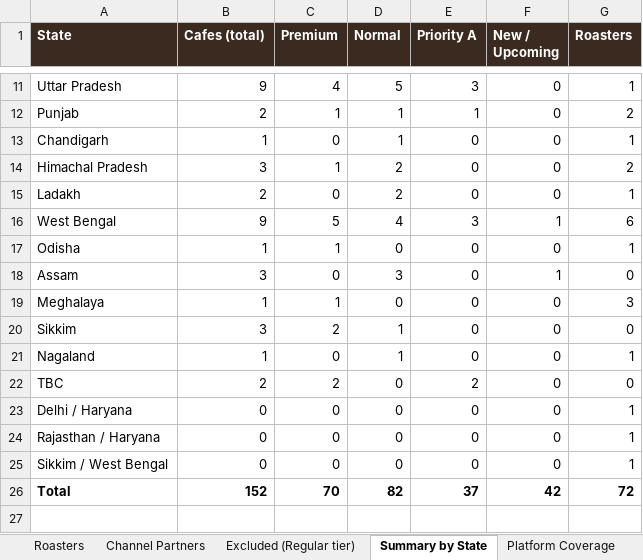
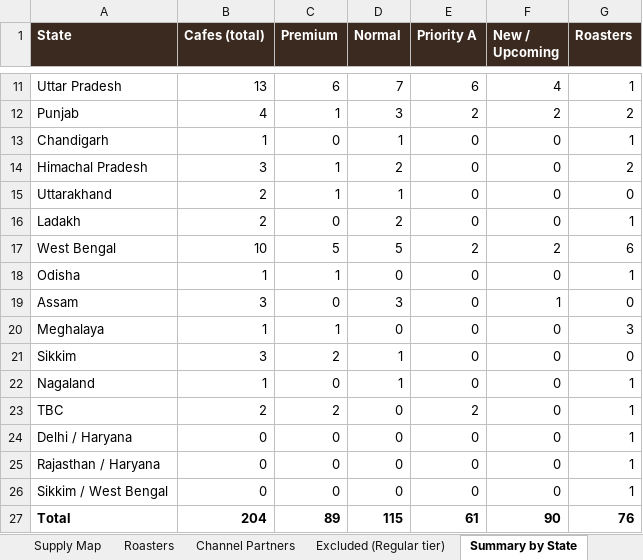
Before and after one commit to nikhil07siitk-maker/theoindiaoutreach, an Excel workbook: North_West_East_India_Specialty_Coffee_Leads.xlsx, sheet Summary by State, drawn as a sheet; only a part is shown, gaps mark what is left out; values as stored, in another font and other column widths than the file's, no borders; addresses are those after the commit; the diff covers the shown part only; the diff names each change by its address in the sheet, - before the commit and + after, or states it on an @@ line.

```diff
--- a/North_West_East_India_Specialty_Coffee_Leads.xlsx (sheet Summary by State)
+++ b/North_West_East_India_Specialty_Coffee_Leads.xlsx (sheet Summary by State)
+sheet tab: Supply Map
-B11 (Cafes (total)): 9
+B11 (Cafes (total)): 13
-C11 (Premium): 4
+C11 (Premium): 6
-D11 (Normal): 5
+D11 (Normal): 7
-E11 (Priority A): 3
+E11 (Priority A): 6
-F11 (New / Upcoming): 0
+F11 (New / Upcoming): 4
-B12 (Cafes (total)): 2
+B12 (Cafes (total)): 4
-D12 (Normal): 1
+D12 (Normal): 3
-E12 (Priority A): 1
+E12 (Priority A): 2
-F12 (New / Upcoming): 0
+F12 (New / Upcoming): 2
+row 15: Uttarakhand | 2 | 1 | 1 | 0 | 0 | 0
-B17 (Cafes (total)): 9
+B17 (Cafes (total)): 10
-D17 (Normal): 4
+D17 (Normal): 5
-E17 (Priority A): 3
+E17 (Priority A): 2
-F17 (New / Upcoming): 1
+F17 (New / Upcoming): 2
-G23 (Roasters): 0
+G23 (Roasters): 1
-B27 (Cafes (total)): 152
+B27 (Cafes (total)): 204
-C27 (Premium): 70
+C27 (Premium): 89
-D27 (Normal): 82
+D27 (Normal): 115
-E27 (Priority A): 37
+E27 (Priority A): 61
-F27 (New / Upcoming): 42
+F27 (New / Upcoming): 90
-G27 (Roasters): 72
+G27 (Roasters): 76
```
Also changed, not shown: 31 edited cells elsewhere in this sheet, sheet All Cafes (Premium+Normal), sheet Hot Leads (New & Upcoming), sheet Roasters, sheet Read Me, sheet Platform Coverage, other sheet tabs, formulas that keep their value, charts or pictures, 9 other files.
